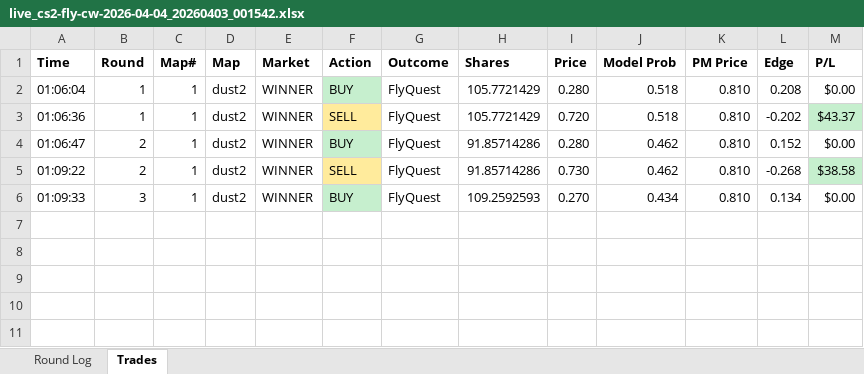
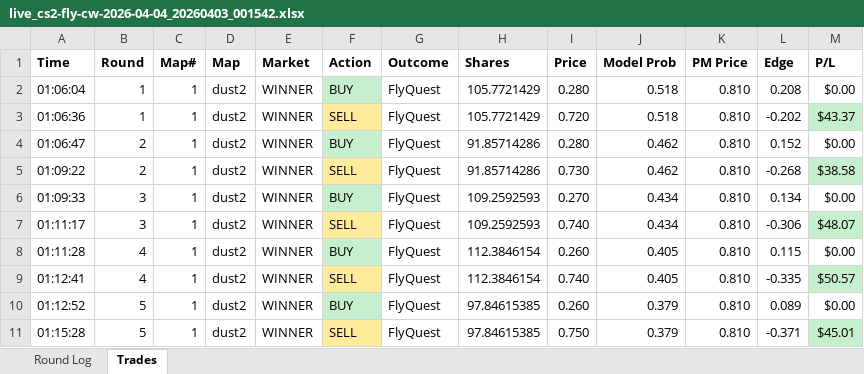
Before and after one commit to stonerje4/DOGODODGODGDGODGOGD, an Excel workbook: data/live_logs/live_cs2-fly-cw-2026-04-04_20260403_001542.xlsx, sheet Trades, drawn as a sheet; values as stored, in another font and other column widths than the file's, no borders; the diff names each change by its address in the sheet, - before the commit and + after, or states it on an @@ line.

```diff
--- a/data/live_logs/live_cs2-fly-cw-2026-04-04_20260403_001542.xlsx (sheet Trades)
+++ b/data/live_logs/live_cs2-fly-cw-2026-04-04_20260403_001542.xlsx (sheet Trades)
+row 7: 01:11:17 | 3 | 1 | dust2 | WINNER | SELL | FlyQuest | 109.2592593 | 0.740 | 0.434 | 0.810 | -0.306 | $48.07
+row 8: 01:11:28 | 4 | 1 | dust2 | WINNER | BUY | FlyQuest | 112.3846154 | 0.260 | 0.405 | 0.810 | 0.115 | $0.00
+row 9: 01:12:41 | 4 | 1 | dust2 | WINNER | SELL | FlyQuest | 112.3846154 | 0.740 | 0.405 | 0.810 | -0.335 | $50.57
+row 10: 01:12:52 | 5 | 1 | dust2 | WINNER | BUY | FlyQuest | 97.84615385 | 0.260 | 0.379 | 0.810 | 0.089 | $0.00
+row 11: 01:15:28 | 5 | 1 | dust2 | WINNER | SELL | FlyQuest | 97.84615385 | 0.750 | 0.379 | 0.810 | -0.371 | $45.01
```
Also changed, not shown: sheet Round Log.
